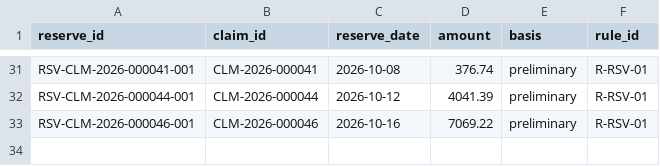
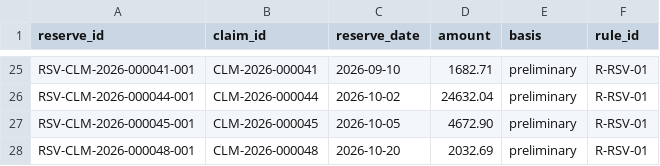
Before and after one commit to hiox2004/YottaFlex-ASG, a CSV file: output/starter/csv/reserve.csv, drawn as a sheet; only a part is shown, gaps mark what is left out; addresses are those after the commit; the diff covers the shown part only; the diff names each change by its address in the sheet, - before the commit and + after, or states it on an @@ line.

```diff
--- a/output/starter/csv/reserve.csv
+++ b/output/starter/csv/reserve.csv
-C25 (reserve_date): 2026-10-08
+C25 (reserve_date): 2026-09-10
-D25 (amount): 376.74
+D25 (amount): 1682.71
-C26 (reserve_date): 2026-10-12
+C26 (reserve_date): 2026-10-02
-D26 (amount): 4041.39
+D26 (amount): 24632.04
-A27 (reserve_id): RSV-CLM-2026-000046-001
+A27 (reserve_id): RSV-CLM-2026-000045-001
-B27 (claim_id): CLM-2026-000046
+B27 (claim_id): CLM-2026-000045
-C27 (reserve_date): 2026-10-16
+C27 (reserve_date): 2026-10-05
-D27 (amount): 7069.22
+D27 (amount): 4672.90
+row 28: RSV-CLM-2026-000048-001 | CLM-2026-000048 | 2026-10-20 | 2032.69 | preliminary | R-RSV-01
```
Also changed, not shown: 1 added row, 7 removed rows and 55 edited cells elsewhere in this file, output/starter/csv/claim_item.csv, output/starter/csv/claim_status_history.csv, 56 other files.
